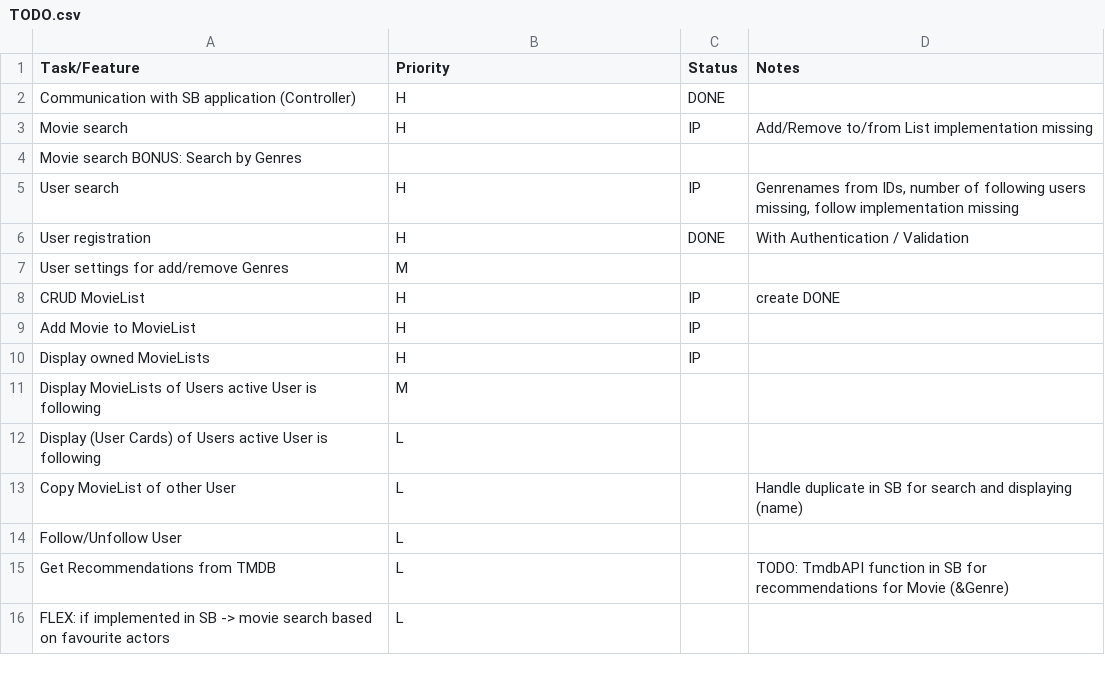
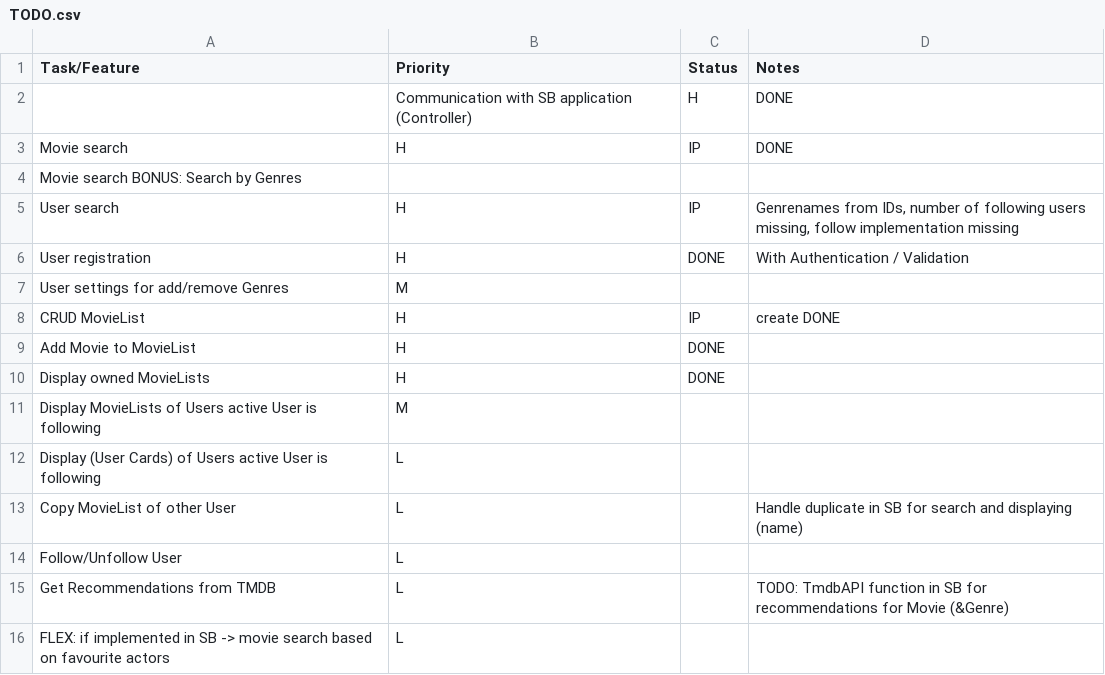
Before and after one commit to MrOrange1992/SWENGular, a CSV file: TODO.csv, drawn as a sheet.

```diff
--- a/TODO.csv
+++ b/TODO.csv
@@ -1,4 +1,4 @@
 Task/Feature,Priority,Status,Notes
-"Communication with SB application (Controller)",H,DONE,
-"Movie search",H,IP,"Add/Remove to/from List implementation missing"
+,"Communication with SB application (Controller)",H,DONE,
+"Movie search",H,IP,"DONE",
 "Movie search BONUS: Search by Genres", ,
@@ -8,4 +8,4 @@ Task/Feature,Priority,Status,Notes
 "CRUD MovieList",H,IP,"create DONE"
-"Add Movie to MovieList",H,IP,
-"Display owned MovieLists",H,IP,
+"Add Movie to MovieList",H,DONE,
+"Display owned MovieLists",H,DONE,
 "Display MovieLists of Users active User is following",M,,
```
Also changed, not shown: TIMESHEET.csv, 7 other files.
